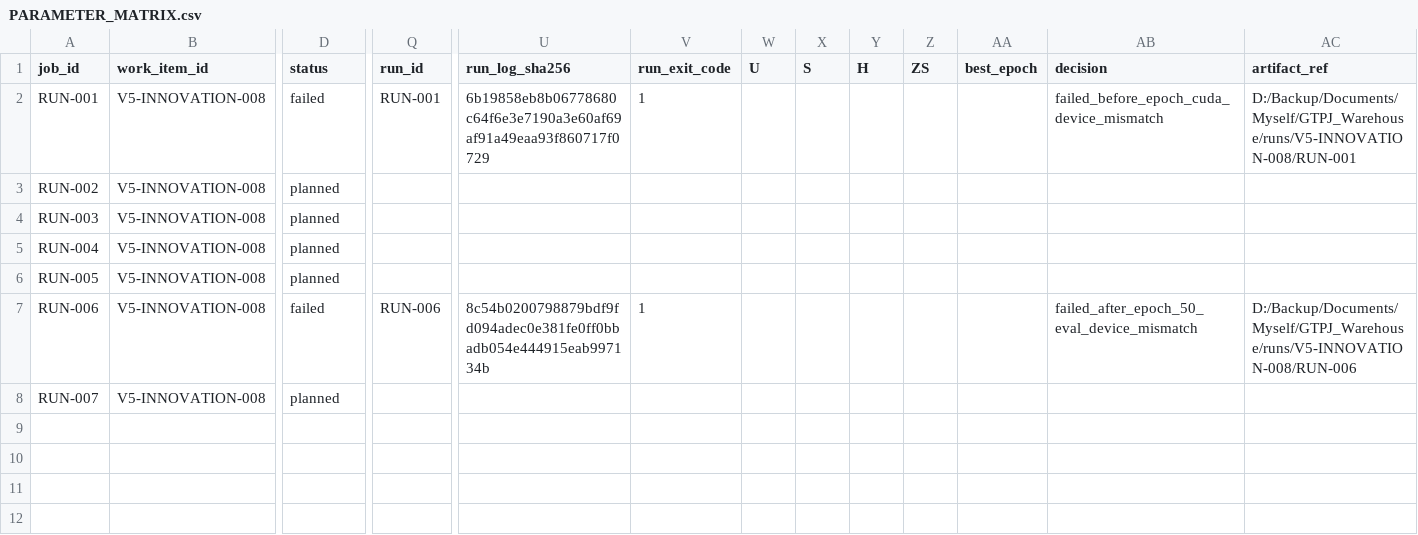
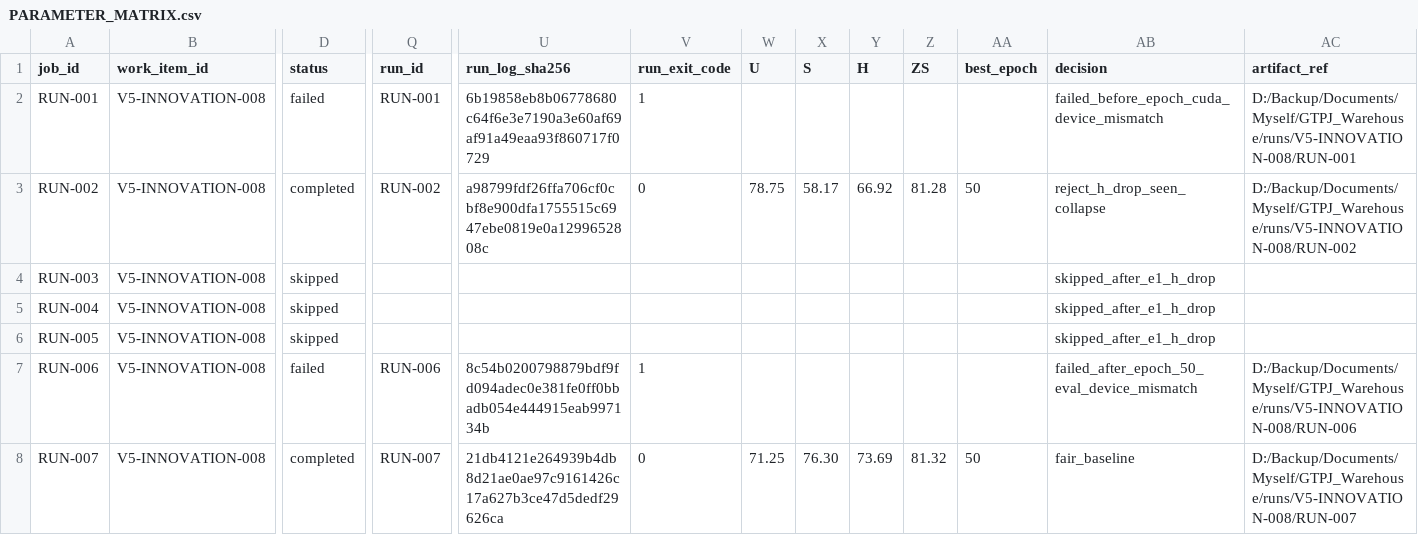
Before and after one commit to GetlotMoney/GTPJ, a CSV file: experiments/v5/innovation/INNOVATION-008_pse_class_relation_calibration/PARAMETER_MATRIX.csv, drawn as a sheet; only a part is shown, gaps mark what is left out; the diff names each change by its address in the sheet, - before the commit and + after, or states it on an @@ line.

Commit message:
experiment(v5): record PSE relation rejection

```diff
--- a/experiments/v5/innovation/INNOVATION-008_pse_class_relation_calibration/PARAMETER_MATRIX.csv
+++ b/experiments/v5/innovation/INNOVATION-008_pse_class_relation_calibration/PARAMETER_MATRIX.csv
-D3 (status): planned
+D3 (status): completed
-Q3 (run_id): (empty)
+Q3 (run_id): RUN-002
-U3 (run_log_sha256): (empty)
+U3 (run_log_sha256): a98799fdf26ffa706cf0cbf8e900dfa1755515c6947ebe0819e0a1299652808c
-V3 (run_exit_code): (empty)
+V3 (run_exit_code): 0
-W3 (U): (empty)
+W3 (U): 78.75
-X3 (S): (empty)
+X3 (S): 58.17
-Y3 (H): (empty)
+Y3 (H): 66.92
-Z3 (ZS): (empty)
+Z3 (ZS): 81.28
-AA3 (best_epoch): (empty)
+AA3 (best_epoch): 50
-AB3 (decision): (empty)
+AB3 (decision): reject_h_drop_seen_collapse
-AC3 (artifact_ref): (empty)
+AC3 (artifact_ref): D:/Backup/Documents/Myself/GTPJ_Warehouse/runs/V5-INNOVATION-008/RUN-002
-D4:D6 (status): planned
+D4:D6 (status): skipped
-AB4:AB6 (decision): (empty)
+AB4:AB6 (decision): skipped_after_e1_h_drop
-D8 (status): planned
+D8 (status): completed
-Q8 (run_id): (empty)
+Q8 (run_id): RUN-007
-U8 (run_log_sha256): (empty)
+U8 (run_log_sha256): 21db4121e264939b4db8d21ae0ae97c9161426c17a627b3ce47d5dedf29626ca
-V8 (run_exit_code): (empty)
+V8 (run_exit_code): 0
-W8 (U): (empty)
+W8 (U): 71.25
-X8 (S): (empty)
+X8 (S): 76.30
-Y8 (H): (empty)
+Y8 (H): 73.69
-Z8 (ZS): (empty)
+Z8 (ZS): 81.32
-AA8 (best_epoch): (empty)
+AA8 (best_epoch): 50
-AB8 (decision): (empty)
+AB8 (decision): fair_baseline
-AC8 (artifact_ref): (empty)
+AC8 (artifact_ref): D:/Backup/Documents/Myself/GTPJ_Warehouse/runs/V5-INNOVATION-008/RUN-007
```
Also changed, not shown: 16 other files.
